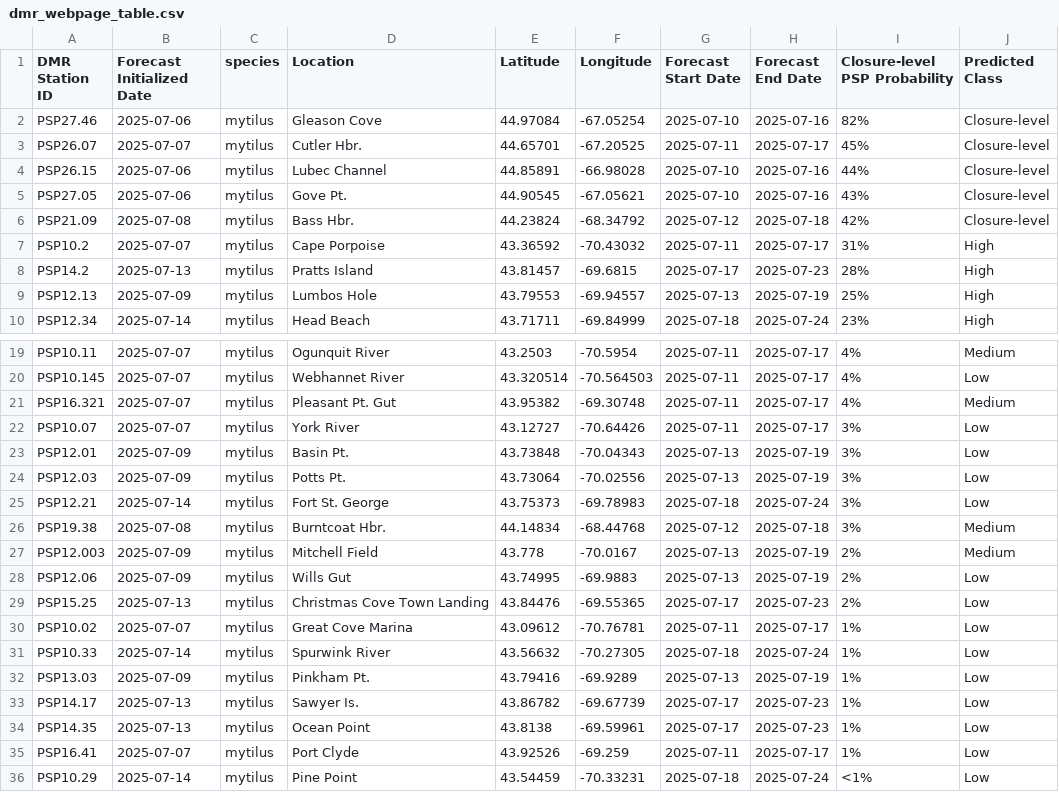
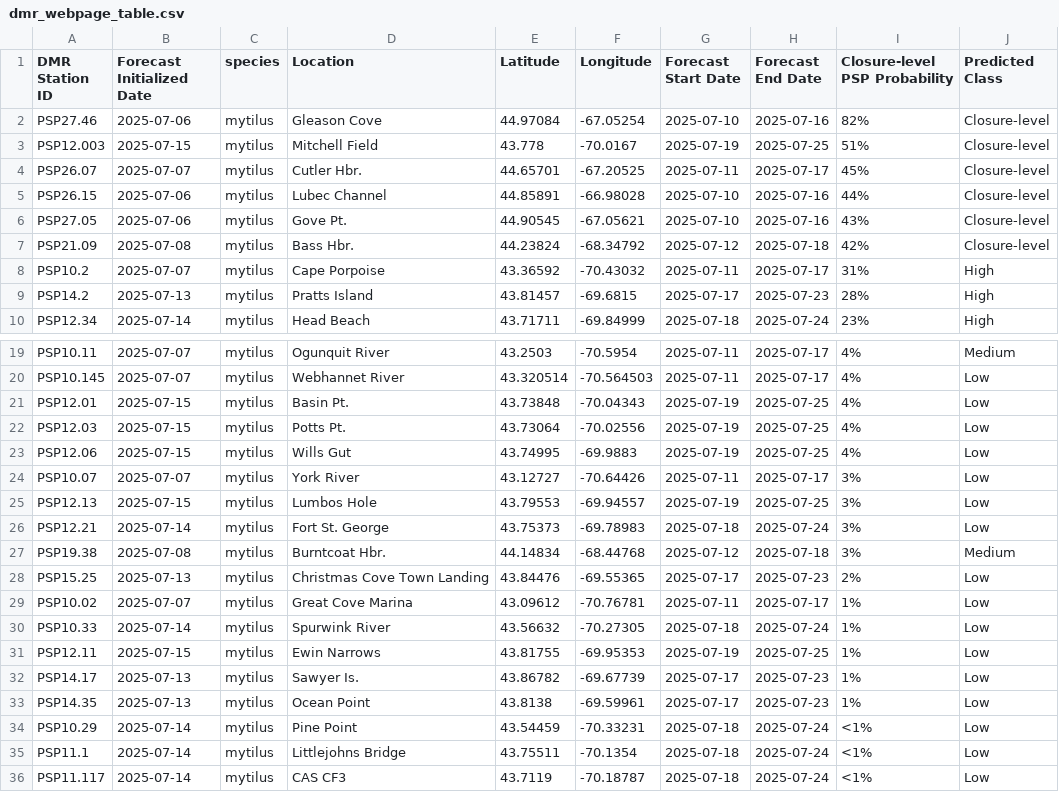
Before and after one commit to BigelowLab/pspforecast, a CSV file: inst/forecastdb/dmr_webpage_table.csv, drawn as a sheet; only a part is shown, gaps mark what is left out; the shorter side is filled out with more unchanged rows; the diff covers the shown part only.

```diff
--- a/inst/forecastdb/dmr_webpage_table.csv
+++ b/inst/forecastdb/dmr_webpage_table.csv
@@ -2,2 +2,3 @@ DMR Station ID,Forecast Initialized Date,species,Location,Latitude,Longitude,For
 PSP27.46,2025-07-06,mytilus,Gleason Cove,44.97084,-67.05254,2025-07-10,2025-07-16,82%,Closure-level
+PSP12.003,2025-07-15,mytilus,Mitchell Field,43.778,-70.0167,2025-07-19,2025-07-25,51%,Closure-level
 PSP26.07,2025-07-07,mytilus,Cutler Hbr.,44.65701,-67.20525,2025-07-11,2025-07-17,45%,Closure-level
@@ -8,3 +9,2 @@ PSP10.2,2025-07-07,mytilus,Cape Porpoise,43.36592,-70.43032,2025-07-11,2025-07-1
 PSP14.2,2025-07-13,mytilus,Pratts Island,43.81457,-69.6815,2025-07-17,2025-07-23,28%,High
-PSP12.13,2025-07-09,mytilus,Lumbos Hole,43.79553,-69.94557,2025-07-13,2025-07-19,25%,High
 PSP12.34,2025-07-14,mytilus,Head Beach,43.71711,-69.84999,2025-07-18,2025-07-24,23%,High
@@ -20,10 +20,9 @@ PSP10.11,2025-07-07,mytilus,Ogunquit River,43.2503,-70.5954,2025-07-11,2025-07-1
 PSP10.145,2025-07-07,mytilus,Webhannet River,43.320514,-70.564503,2025-07-11,2025-07-17,4%,Low
-PSP16.321,2025-07-07,mytilus,Pleasant Pt. Gut,43.95382,-69.30748,2025-07-11,2025-07-17,4%,Medium
+PSP12.01,2025-07-15,mytilus,Basin Pt.,43.73848,-70.04343,2025-07-19,2025-07-25,4%,Low
+PSP12.03,2025-07-15,mytilus,Potts Pt.,43.73064,-70.02556,2025-07-19,2025-07-25,4%,Low
+PSP12.06,2025-07-15,mytilus,Wills Gut,43.74995,-69.9883,2025-07-19,2025-07-25,4%,Low
 PSP10.07,2025-07-07,mytilus,York River,43.12727,-70.64426,2025-07-11,2025-07-17,3%,Low
-PSP12.01,2025-07-09,mytilus,Basin Pt.,43.73848,-70.04343,2025-07-13,2025-07-19,3%,Low
-PSP12.03,2025-07-09,mytilus,Potts Pt.,43.73064,-70.02556,2025-07-13,2025-07-19,3%,Low
+PSP12.13,2025-07-15,mytilus,Lumbos Hole,43.79553,-69.94557,2025-07-19,2025-07-25,3%,Low
 PSP12.21,2025-07-14,mytilus,Fort St. George,43.75373,-69.78983,2025-07-18,2025-07-24,3%,Low
 PSP19.38,2025-07-08,mytilus,Burntcoat Hbr.,44.14834,-68.44768,2025-07-12,2025-07-18,3%,Medium
-PSP12.003,2025-07-09,mytilus,Mitchell Field,43.778,-70.0167,2025-07-13,2025-07-19,2%,Medium
-PSP12.06,2025-07-09,mytilus,Wills Gut,43.74995,-69.9883,2025-07-13,2025-07-19,2%,Low
 PSP15.25,2025-07-13,mytilus,Christmas Cove Town Landing,43.84476,-69.55365,2025-07-17,2025-07-23,2%,Low
@@ -31,6 +30,5 @@ PSP10.02,2025-07-07,mytilus,Great Cove Marina,43.09612,-70.76781,2025-07-11,2025
 PSP10.33,2025-07-14,mytilus,Spurwink River,43.56632,-70.27305,2025-07-18,2025-07-24,1%,Low
-PSP13.03,2025-07-09,mytilus,Pinkham Pt.,43.79416,-69.9289,2025-07-13,2025-07-19,1%,Low
+PSP12.11,2025-07-15,mytilus,Ewin Narrows,43.81755,-69.95353,2025-07-19,2025-07-25,1%,Low
 PSP14.17,2025-07-13,mytilus,Sawyer Is.,43.86782,-69.67739,2025-07-17,2025-07-23,1%,Low
 PSP14.35,2025-07-13,mytilus,Ocean Point,43.8138,-69.59961,2025-07-17,2025-07-23,1%,Low
-PSP16.41,2025-07-07,mytilus,Port Clyde,43.92526,-69.259,2025-07-11,2025-07-17,1%,Low
 PSP10.29,2025-07-14,mytilus,Pine Point,43.54459,-70.33231,2025-07-18,2025-07-24,<1%,Low
```
Also changed, not shown: 3 added rows, 1 removed row and 15 edited cells elsewhere in this file, inst/forecastdb/current_forecast.csv, 8 other files.
